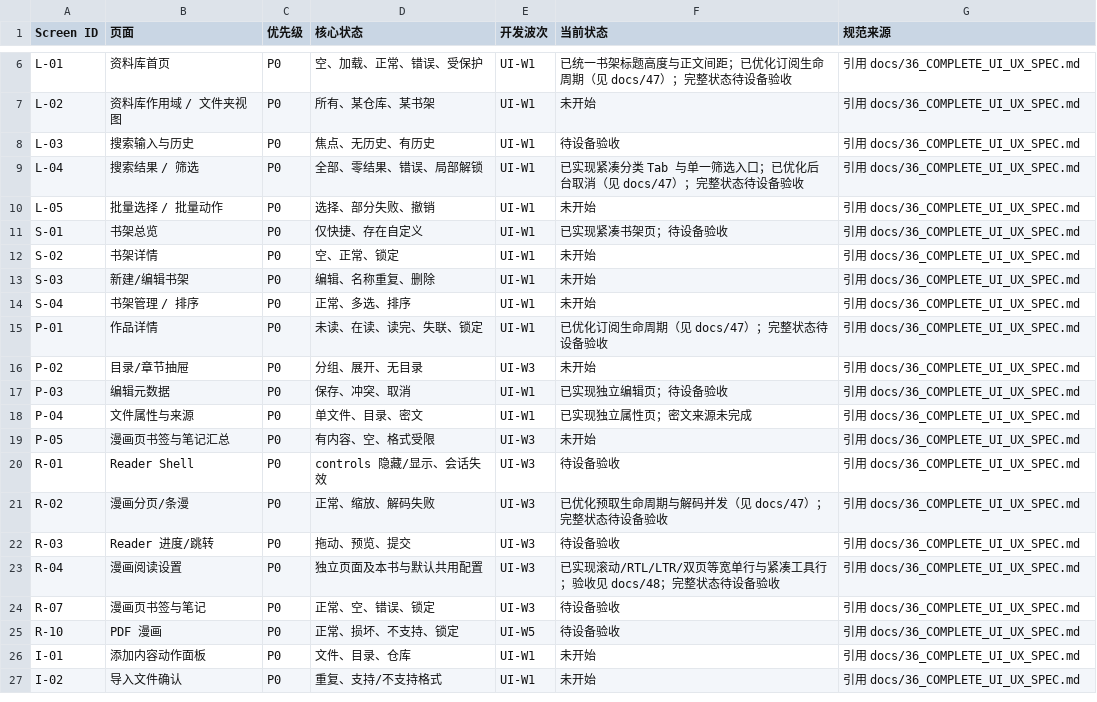
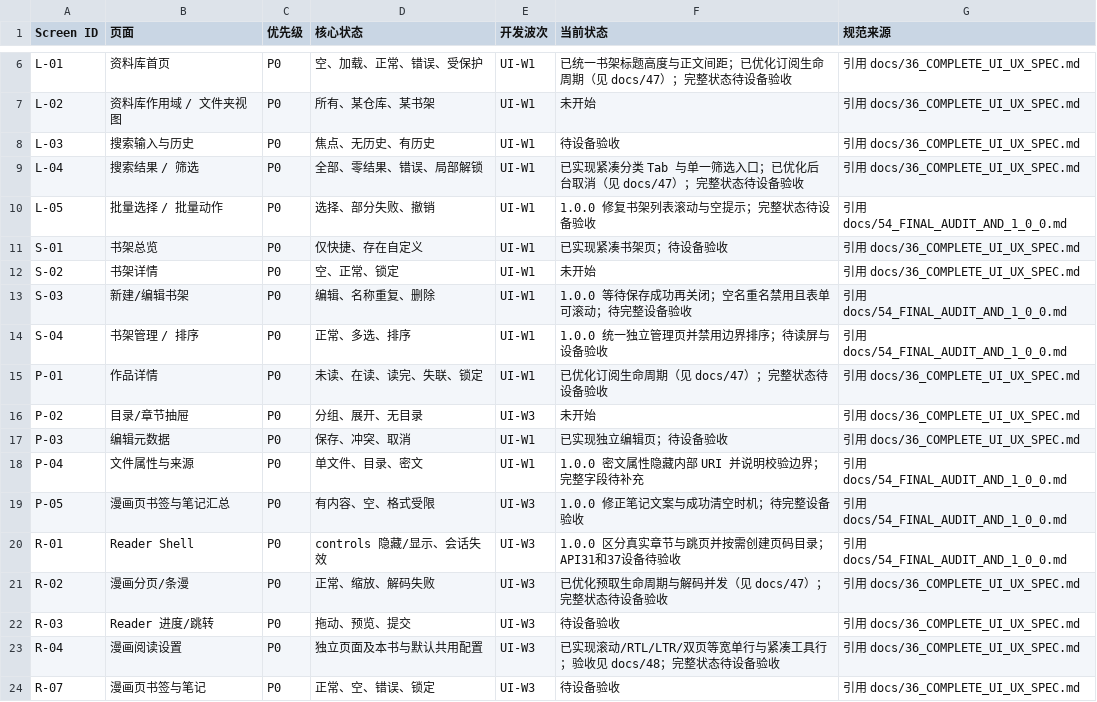
Before and after one commit to lllll081926i/AsterReader, a CSV file: planning/UI_SCREEN_TASK_MATRIX.csv, drawn as a sheet; only a part is shown, gaps mark what is left out; the shorter side is filled out with more unchanged rows.

```diff
--- a/planning/UI_SCREEN_TASK_MATRIX.csv
+++ b/planning/UI_SCREEN_TASK_MATRIX.csv
@@ -9,7 +9,7 @@ L-03,搜索输入与历史,P0,焦点、无历史、有历史,UI-W1,待设备验
 L-04,搜索结果 / 筛选,P0,全部、零结果、错误、局部解锁,UI-W1,已实现紧凑分类 Tab 与单一筛选入口；已优化后台取消（见 docs/47）；完整状态待设备验收,引用 docs/36_COMPLETE_UI_UX_SPEC.md
-L-05,批量选择 / 批量动作,P0,选择、部分失败、撤销,UI-W1,未开始,引用 docs/36_COMPLETE_UI_UX_SPEC.md
+L-05,批量选择 / 批量动作,P0,选择、部分失败、撤销,UI-W1,1.0.0 修复书架列表滚动与空提示；完整状态待设备验收,引用 docs/54_FINAL_AUDIT_AND_1_0_0.md
 S-01,书架总览,P0,仅快捷、存在自定义,UI-W1,已实现紧凑书架页；待设备验收,引用 docs/36_COMPLETE_UI_UX_SPEC.md
 S-02,书架详情,P0,空、正常、锁定,UI-W1,未开始,引用 docs/36_COMPLETE_UI_UX_SPEC.md
-S-03,新建/编辑书架,P0,编辑、名称重复、删除,UI-W1,未开始,引用 docs/36_COMPLETE_UI_UX_SPEC.md
-S-04,书架管理 / 排序,P0,正常、多选、排序,UI-W1,未开始,引用 docs/36_COMPLETE_UI_UX_SPEC.md
+S-03,新建/编辑书架,P0,编辑、名称重复、删除,UI-W1,1.0.0 等待保存成功再关闭；空名重名禁用且表单可滚动；待完整设备验收,引用 docs/54_FINAL_AUDIT_AND_1_0_0.md
+S-04,书架管理 / 排序,P0,正常、多选、排序,UI-W1,1.0.0 统一独立管理页并禁用边界排序；待读屏与设备验收,引用 docs/54_FINAL_AUDIT_AND_1_0_0.md
 P-01,作品详情,P0,未读、在读、读完、失联、锁定,UI-W1,已优化订阅生命周期（见 docs/47）；完整状态待设备验收,引用 docs/36_COMPLETE_UI_UX_SPEC.md
@@ -17,5 +17,5 @@ P-02,目录/章节抽屉,P0,分组、展开、无目录,UI-W3,未开始,引用 d
 P-03,编辑元数据,P0,保存、冲突、取消,UI-W1,已实现独立编辑页；待设备验收,引用 docs/36_COMPLETE_UI_UX_SPEC.md
-P-04,文件属性与来源,P0,单文件、目录、密文,UI-W1,已实现独立属性页；密文来源未完成,引用 docs/36_COMPLETE_UI_UX_SPEC.md
-P-05,漫画页书签与笔记汇总,P0,有内容、空、格式受限,UI-W3,未开始,引用 docs/36_COMPLETE_UI_UX_SPEC.md
-R-01,Reader Shell,P0,controls 隐藏/显示、会话失效,UI-W3,待设备验收,引用 docs/36_COMPLETE_UI_UX_SPEC.md
+P-04,文件属性与来源,P0,单文件、目录、密文,UI-W1,1.0.0 密文属性隐藏内部 URI 并说明校验边界；完整字段待补充,引用 docs/54_FINAL_AUDIT_AND_1_0_0.md
+P-05,漫画页书签与笔记汇总,P0,有内容、空、格式受限,UI-W3,1.0.0 修正笔记文案与成功清空时机；待完整设备验收,引用 docs/54_FINAL_AUDIT_AND_1_0_0.md
+R-01,Reader Shell,P0,controls 隐藏/显示、会话失效,UI-W3,1.0.0 区分真实章节与跳页并按需创建页码目录；API31和37设备待验收,引用 docs/54_FINAL_AUDIT_AND_1_0_0.md
 R-02,漫画分页/条漫,P0,正常、缩放、解码失败,UI-W3,已优化预取生命周期与解码并发（见 docs/47）；完整状态待设备验收,引用 docs/36_COMPLETE_UI_UX_SPEC.md
```
Also changed, not shown: 18 other files.
